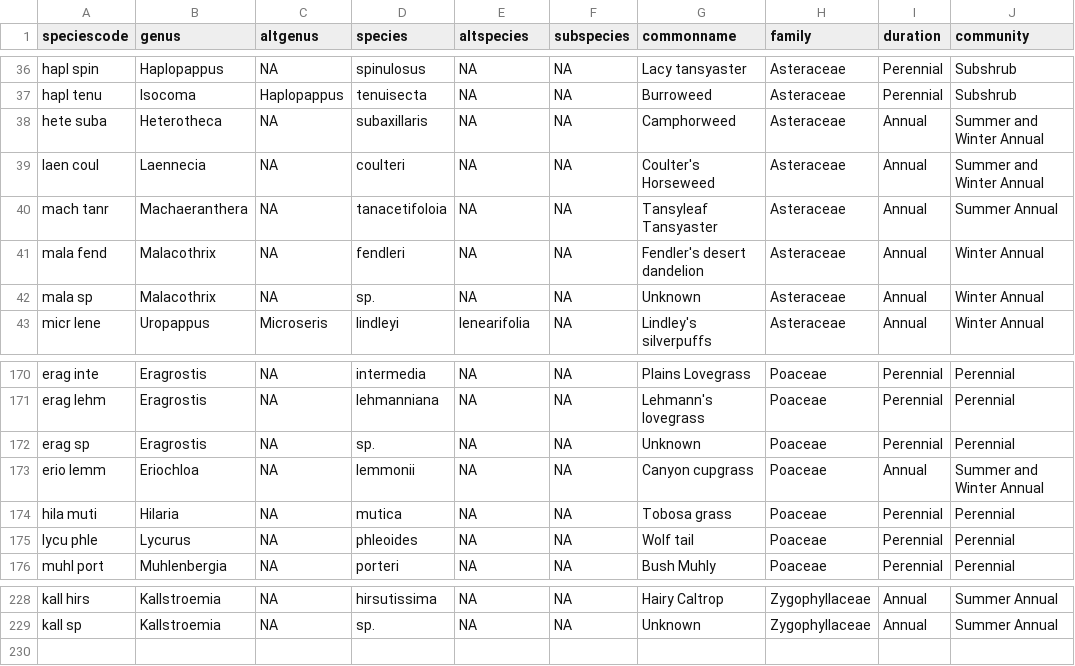
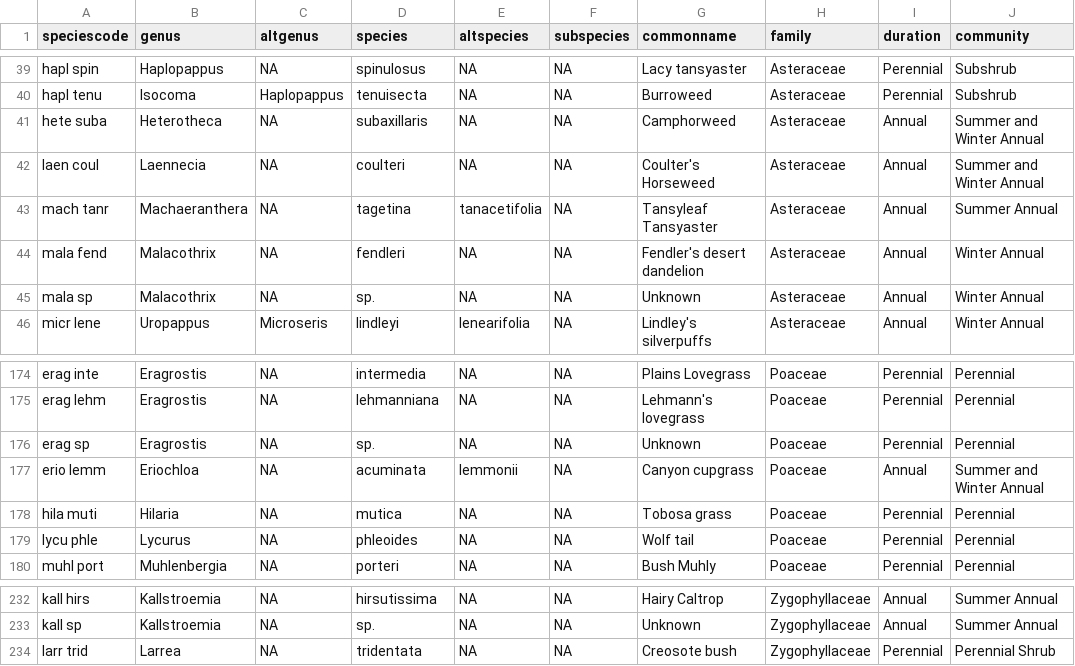
Before and after one commit to weecology/PortalData, a CSV file: Plants/Portal_plant_species.csv, drawn as a sheet; only a part is shown, gaps mark what is left out; the diff covers the shown part only.

```diff
--- a/Plants/Portal_plant_species.csv
+++ b/Plants/Portal_plant_species.csv
@@ -39,3 +42,3 @@ hete suba,Heterotheca,NA,subaxillaris,NA,NA,Camphorweed,Asteraceae,Annual,Summer
 laen coul,Laennecia,NA,coulteri,NA,NA,Coulter's Horseweed,Asteraceae,Annual,Summer and Winter Annual
-mach tanr,Machaeranthera,NA,tanacetifoloia,NA,NA,Tansyleaf Tansyaster,Asteraceae,Annual,Summer Annual
+mach tanr,Machaeranthera,NA,tagetina,tanacetifolia,NA,Tansyleaf Tansyaster,Asteraceae,Annual,Summer Annual
 mala fend,Malacothrix,NA,fendleri,NA,NA,Fendler's desert dandelion,Asteraceae,Annual,Winter Annual
@@ -172,3 +176,3 @@ erag lehm,Eragrostis,NA,lehmanniana,NA,NA,Lehmann's lovegrass,Poaceae,Perennial,
 erag sp,Eragrostis,NA,sp.,NA,NA,Unknown,Poaceae,Perennial,Perennial
-erio lemm,Eriochloa,NA,lemmonii,NA,NA,Canyon cupgrass,Poaceae,Annual,Summer and Winter Annual
+erio lemm,Eriochloa,NA,acuminata,lemmonii,NA,Canyon cupgrass,Poaceae,Annual,Summer and Winter Annual
 hila muti,Hilaria,NA,mutica,NA,NA,Tobosa grass,Poaceae,Perennial,Perennial
@@ -229 +233,2 @@ kall hirs,Kallstroemia,NA,hirsutissima,NA,NA,Hairy Caltrop,Zygophyllaceae,Annual
 kall sp,Kallstroemia,NA,sp.,NA,NA,Unknown,Zygophyllaceae,Annual,Summer Annual
+larr trid,Larrea,NA,tridentata,NA,NA,Creosote bush,Zygophyllaceae,Perennial,Perennial Shrub
```
Also changed, not shown: 5 added rows, 1 removed row and 6 edited cells elsewhere in this file.
